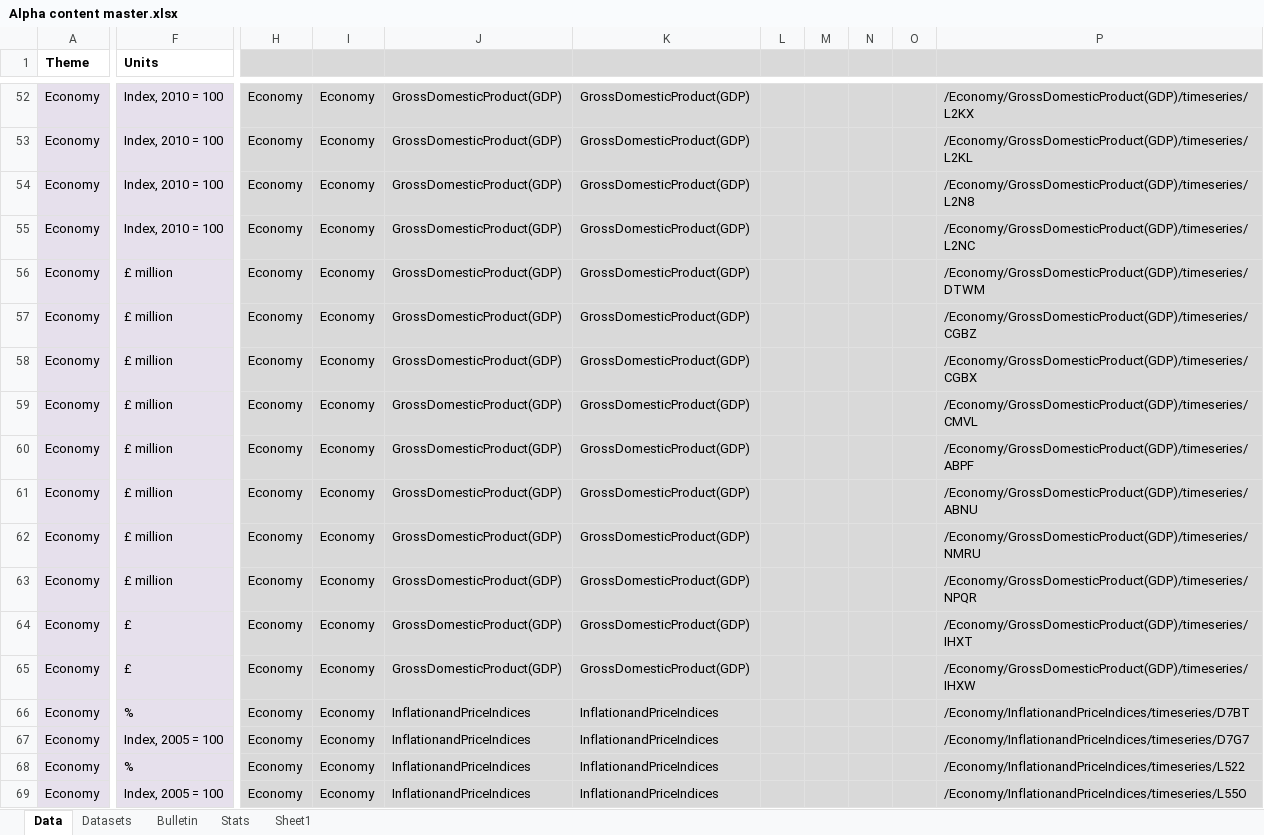
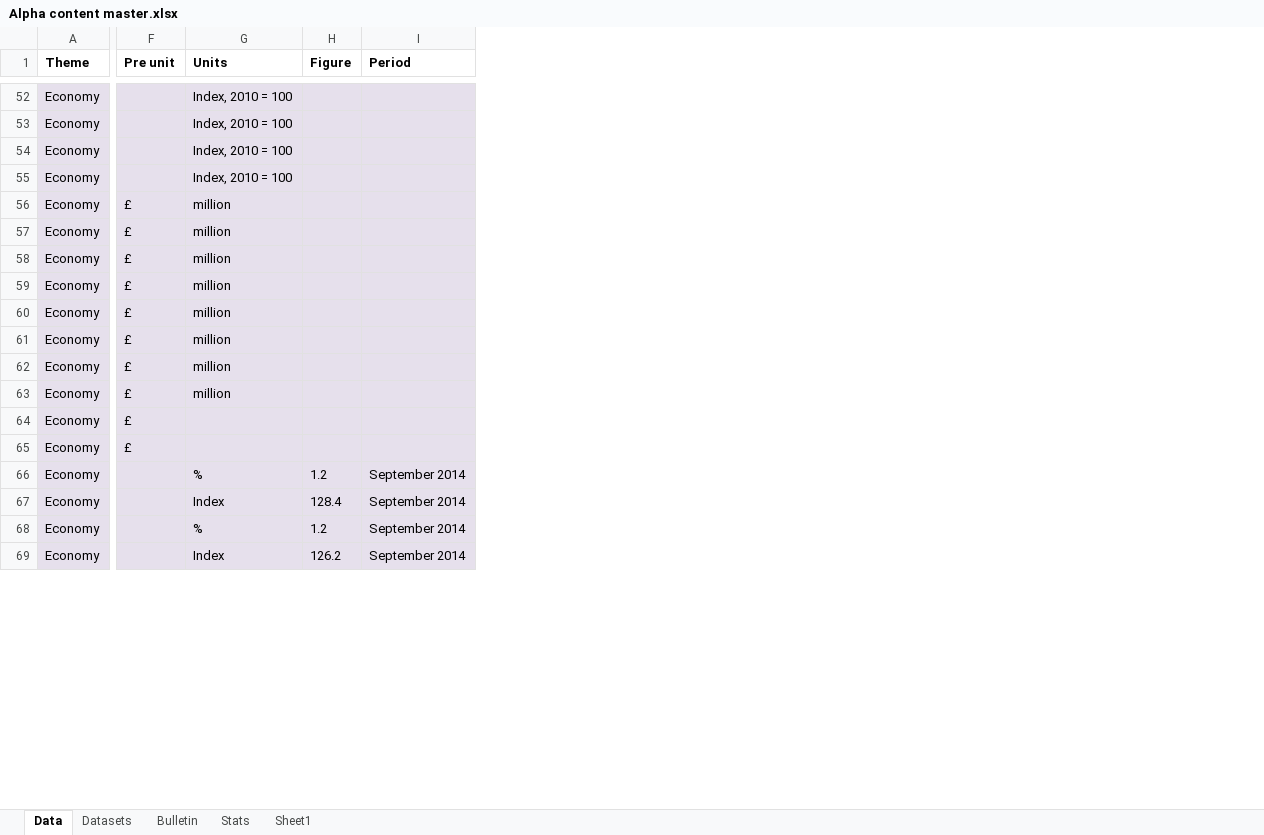
Before and after one commit to ONSdigital/tredegar, an Excel workbook: src/main/resources/Alpha content master.xlsx, sheet Data, drawn as a sheet; only a part is shown, gaps mark what is left out; values as stored, in another font and other column widths than the file's, no borders; removed rows and columns are numbered as before the commit, all else as after; the diff covers the shown part only; the diff names each change by its address in the sheet, - before the commit and + after, or states it on an @@ line.

```diff
--- a/src/main/resources/Alpha content master.xlsx (sheet Data)
+++ b/src/main/resources/Alpha content master.xlsx (sheet Data)
+column F (Pre unit), rows 56-65: all £
+column H (Figure), rows 66-69: 1.2 | 128.4 | 1.2 | 126.2
+column I (Period), rows 66-69: all September 2014
-column H, rows 52-69: all Economy
-column I, rows 52-69: all Economy
-column J, rows 52-69: GrossDomesticProduct(GDP) | GrossDomesticProduct(GDP) | GrossDomesticProduct(GDP) | GrossDomesticProduct(GDP) | GrossDomesticProduct(GDP) | GrossDomesticProduct(GDP) | GrossDomesticProduct(GDP) | GrossDomesticProduct(GDP) | GrossDomesticProduct(GDP) | GrossDomesticProduct(GDP) | GrossDomesticProduct(GDP) | GrossDomesticProduct(GDP) | GrossDomesticProduct(GDP) | GrossDomesticProduct(GDP) | InflationandPriceIndices | InflationandPriceIndices | InflationandPriceIndices | InflationandPriceIndices
@@ column K hidden, rows 52-69: GrossDomesticProduct(GDP) | GrossDomesticProduct(GDP) | GrossDomesticProduct(GDP) | GrossDomesticProduct(GDP) | GrossDomesticProduct(GDP) | GrossDomesticProduct(GDP) | GrossDomesticProduct(GDP) | GrossDomesticProduct(GDP) | GrossDomesticProduct(GDP) | GrossDomesticProduct(GDP) | GrossDomesticProduct(GDP) | GrossDomesticProduct(GDP) | GrossDomesticProduct(GDP) | GrossDomesticProduct(GDP) | InflationandPriceIndices | InflationandPriceIndices | InflationandPriceIndices | InflationandPriceIndices @@
@@ column L hidden, empty @@
@@ column M hidden, empty @@
@@ column N hidden, empty @@
@@ column O hidden, empty @@
@@ column P hidden, rows 52-69: /Economy/GrossDomesticProduct(GDP)/timeseries/L2KX | /Economy/GrossDomesticProduct(GDP)/timeseries/L2KL | /Economy/GrossDomesticProduct(GDP)/timeseries/L2N8 | /Economy/GrossDomesticProduct(GDP)/timeseries/L2NC | /Economy/GrossDomesticProduct(GDP)/timeseries/DTWM | /Economy/GrossDomesticProduct(GDP)/timeseries/CGBZ | /Economy/GrossDomesticProduct(GDP)/timeseries/CGBX | /Economy/GrossDomesticProduct(GDP)/timeseries/CMVL | /Economy/GrossDomesticProduct(GDP)/timeseries/ABPF | /Economy/GrossDomesticProduct(GDP)/timeseries/ABNU | /Economy/GrossDomesticProduct(GDP)/timeseries/NMRU | /Economy/GrossDomesticProduct(GDP)/timeseries/NPQR | /Economy/GrossDomesticProduct(GDP)/timeseries/IHXT | /Economy/GrossDomesticProduct(GDP)/timeseries/IHXW | /Economy/InflationandPriceIndices/timeseries/D7BT | /Economy/InflationandPriceIndices/timeseries/D7G7 | /Economy/InflationandPriceIndices/timeseries/L522 | /Economy/InflationandPriceIndices/timeseries/L55O @@
-G56:G63 (Units): £ million
+G56:G63 (Units): million
-G64:G65 (Units): £
+G64:G65 (Units): (empty)
-G67 (Units): Index, 2005 = 100
+G67 (Units): Index
-G69 (Units): Index, 2005 = 100
+G69 (Units): Index
```
Also changed, not shown: 7 removed columns and 154 edited cells elsewhere in this sheet, sheet Datasets, sheet Bulletin, formulas that keep their value, hidden cells, 1 other file.
